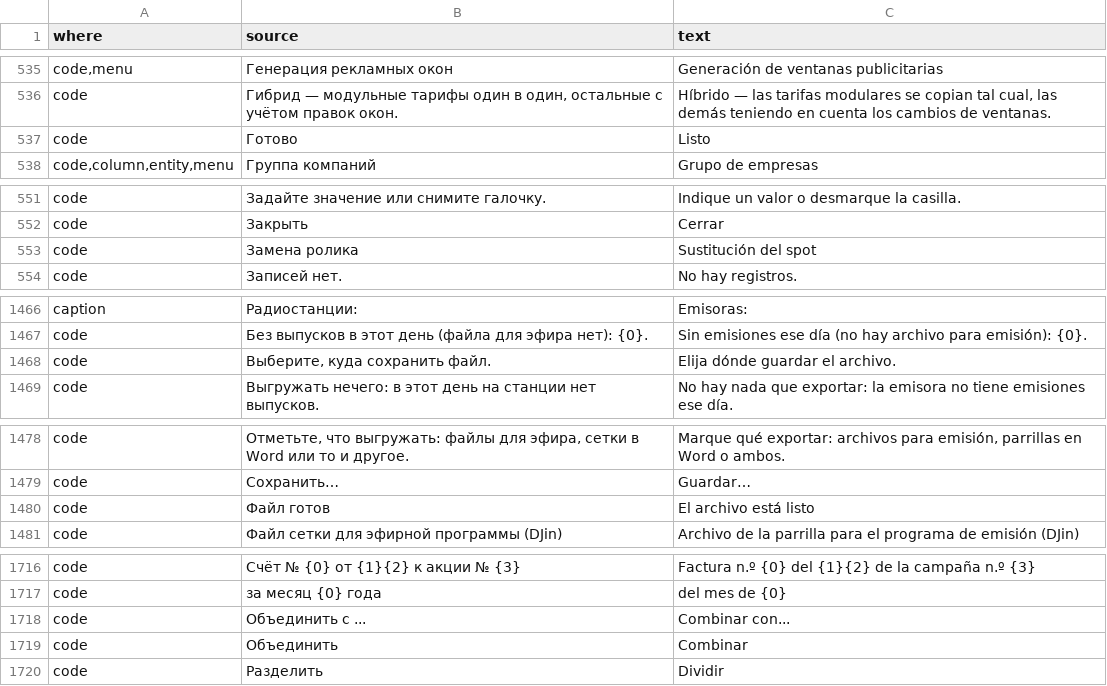
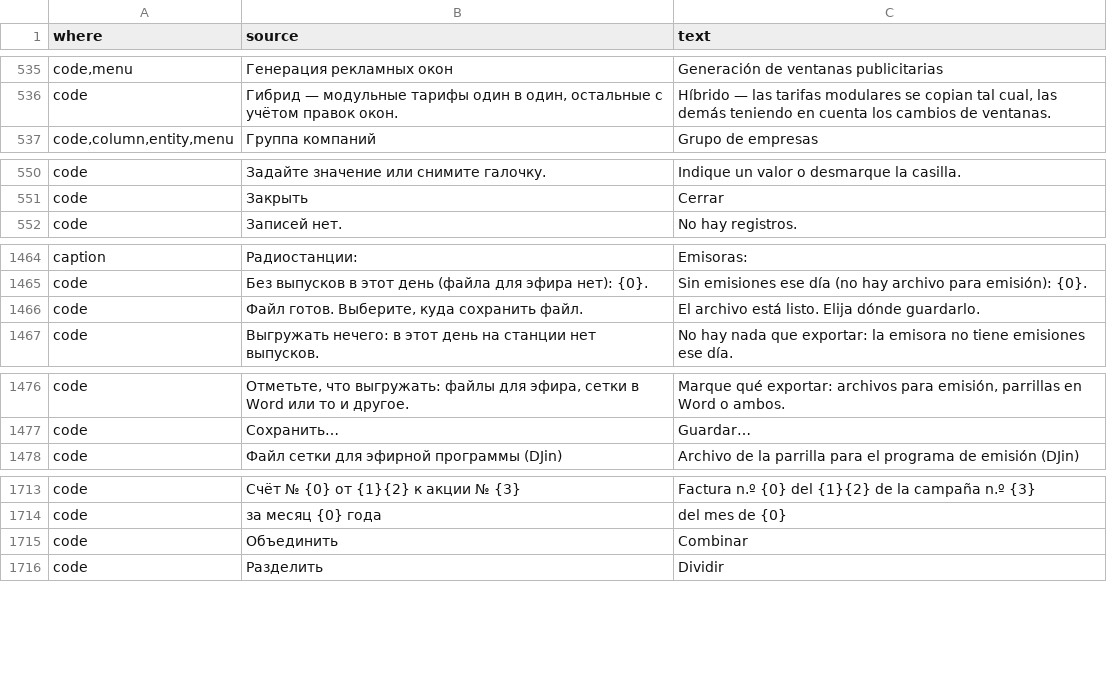
Before and after one commit to MikeFog/qd2, a TSV file: ArtvisDB/Scripts/i18n/es.tsv, drawn as a sheet; only a part is shown, gaps mark what is left out.

```diff
--- a/ArtvisDB/Scripts/i18n/es.tsv
+++ b/ArtvisDB/Scripts/i18n/es.tsv
@@ -536,3 +536,2 @@ code,menu	Генерация рекламных окон	Generación de ventanas
 code	Гибрид — модульные тарифы один в один, остальные с учётом правок окон.	Híbrido — las tarifas modulares se copian tal cual, las demás teniendo en cuenta los cambios de ventanas.
-code	Готово	Listo
 code,column,entity,menu	Группа компаний	Grupo de empresas
@@ -552,3 +551,2 @@ code	Задайте значение или снимите галочку.	Indiq
 code	Закрыть	Cerrar
-code	Замена ролика	Sustitución del spot
 code	Записей нет.	No hay registros.
@@ -1467,3 +1465,3 @@ caption	Радиостанции: 	Emisoras:
 code	Без выпусков в этот день (файла для эфира нет): {0}.	Sin emisiones ese día (no hay archivo para emisión): {0}.
-code	Выберите, куда сохранить файл.	Elija dónde guardar el archivo.
+code	Файл готов. Выберите, куда сохранить файл.	El archivo está listo. Elija dónde guardarlo.
 code	Выгружать нечего: в этот день на станции нет выпусков.	No hay nada que exportar: la emisora no tiene emisiones ese día.
@@ -1479,3 +1477,2 @@ code	Отметьте, что выгружать: файлы для эфира,
 code	Сохранить…	Guardar…
-code	Файл готов	El archivo está listo
 code	Файл сетки для эфирной программы (DJin)	Archivo de la parrilla para el programa de emisión (DJin)
@@ -1717,3 +1714,2 @@ code	Счёт № {0} от {1}{2} к акции № {3}	Factura n.º {0} del {1}
 code	за месяц {0} года	del mes de {0}
-code	Объединить с ...	Combinar con...
 code	Объединить	Combinar
```
Also changed, not shown: 15 other files.
